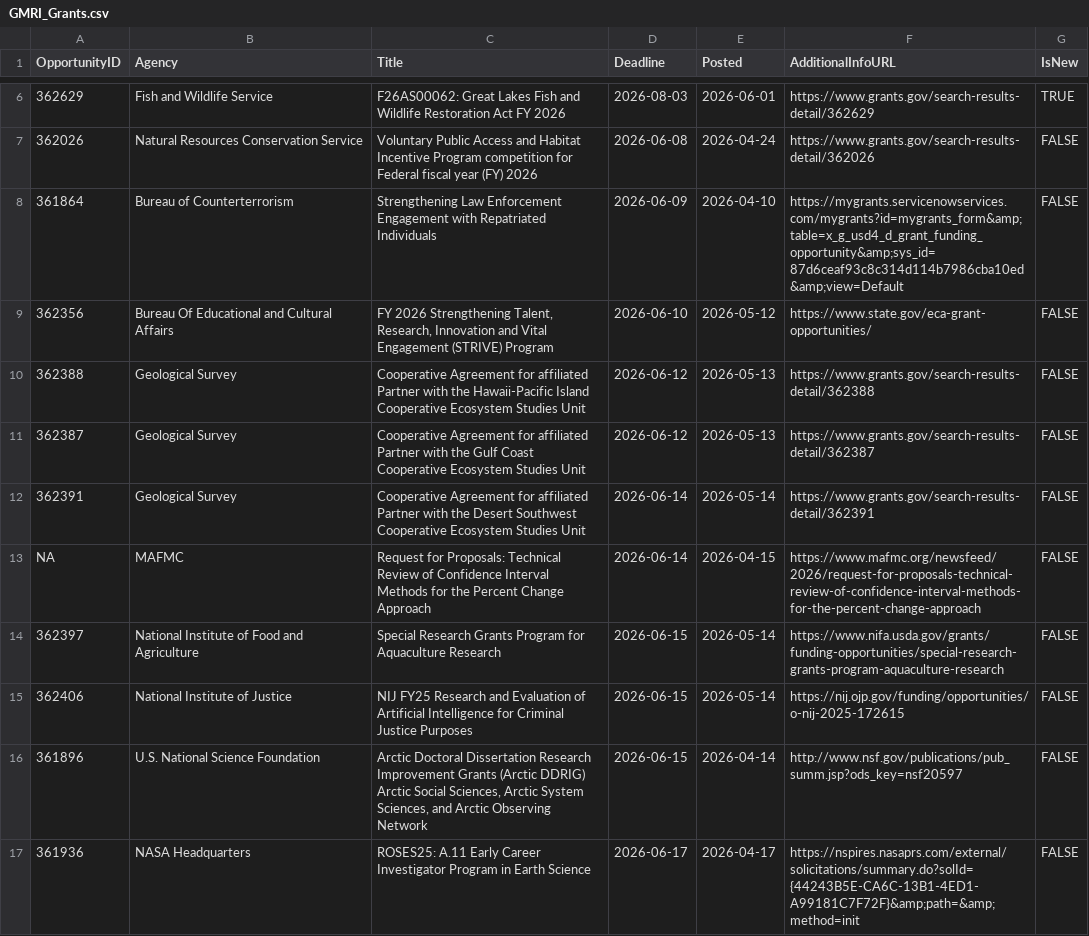
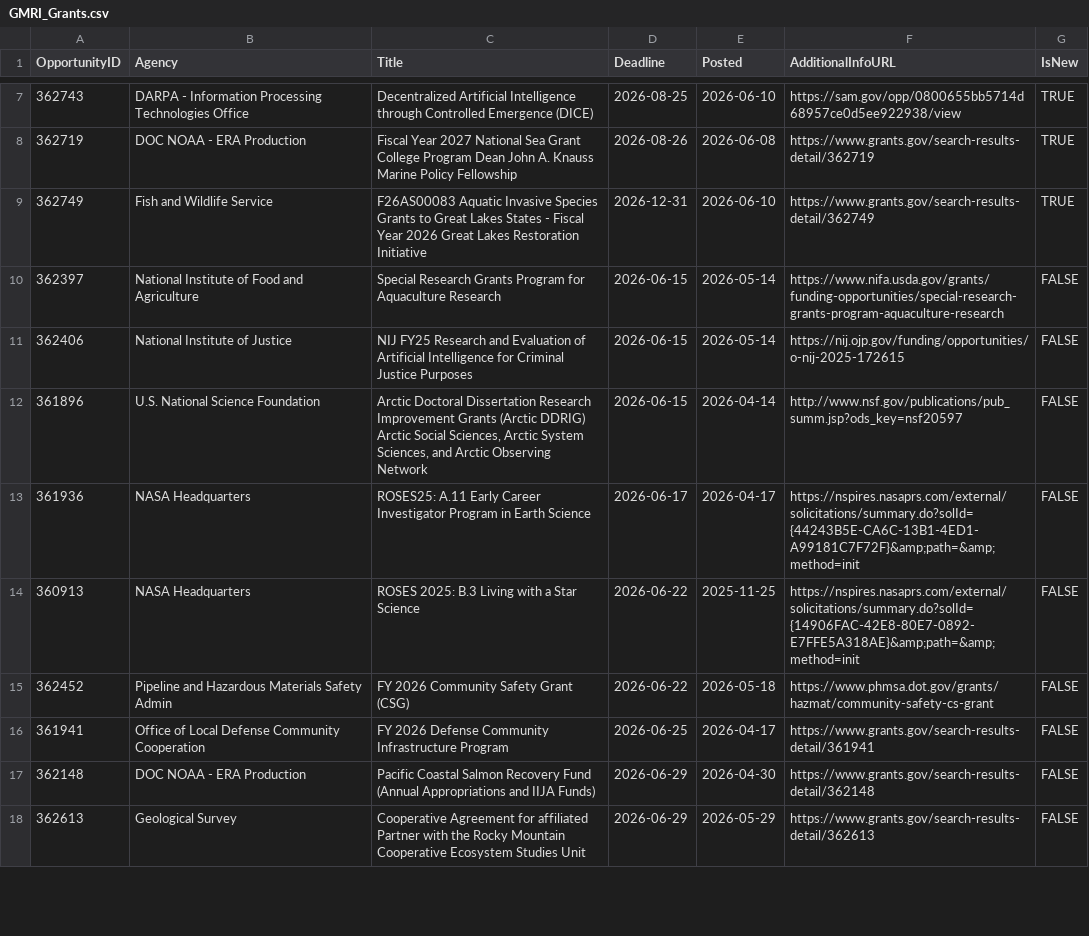
Before and after one commit to aallyn/Fed_Opportunities, a CSV file: GMRI_Grants.csv, drawn as a sheet; only a part is shown, gaps mark what is left out; the shorter side is filled out with more unchanged rows; the diff covers the shown part only.

```diff
--- a/GMRI_Grants.csv
+++ b/GMRI_Grants.csv
@@ -6,9 +7,4 @@ OpportunityID,Agency,Title,Deadline,Posted,AdditionalInfoURL,IsNew
-362629,Fish and Wildlife Service,F26AS00062: Great Lakes Fish and Wildlife Restoration Act FY 2026,2026-08-03,2026-06-01,https://www.grants.gov/search-results-detail/362629,TRUE
-362026,Natural Resources Conservation Service,Voluntary Public Access and Habitat Incentive Program competition for Federal fiscal year (FY) 2026,2026-06-08,2026-04-24,https://www.grants.gov/search-results-detail/362026,FALSE
-361864,Bureau of Counterterrorism ,Strengthening Law Enforcement Engagement with Repatriated Individuals,2026-06-09,2026-04-10,https://mygrants.servicenowservices.com/mygrants?id=mygrants_form&amp;table=x_g_usd4_d_grant_funding_opportunity&amp;sys_id=87d6ceaf93c8c314d114b7986cba10ed&amp;view=Default,FALSE
-362356,Bureau Of Educational and Cultural Affairs,"FY 2026 Strengthening Talent, Research, Innovation and Vital Engagement (STRIVE) Program",2026-06-10,2026-05-12,https://www.state.gov/eca-grant-opportunities/,FALSE
-362388,Geological Survey,Cooperative Agreement for affiliated Partner with the Hawaii-Pacific Island Cooperative Ecosystem Studies Unit,2026-06-12,2026-05-13,https://www.grants.gov/search-results-detail/362388,FALSE
-362387,Geological Survey,Cooperative Agreement for affiliated Partner with the Gulf Coast Cooperative Ecosystem Studies Unit,2026-06-12,2026-05-13,https://www.grants.gov/search-results-detail/362387,FALSE
-362391,Geological Survey,Cooperative Agreement for affiliated Partner with the Desert Southwest Cooperative Ecosystem Studies Unit,2026-06-14,2026-05-14,https://www.grants.gov/search-results-detail/362391,FALSE
-NA,MAFMC,Request for Proposals: Technical Review of Confidence Interval Methods for the Percent Change Approach,2026-06-14,2026-04-15,https://www.mafmc.org/newsfeed/2026/request-for-proposals-technical-review-of-confidence-interval-methods-for-the-percent-change-approach,FALSE
+362743,DARPA - Information Processing Technologies Office,Decentralized Artificial Intelligence through Controlled Emergence (DICE),2026-08-25,2026-06-10,https://sam.gov/opp/0800655bb5714d68957ce0d5ee922938/view,TRUE
+362719,DOC NOAA - ERA Production,Fiscal Year 2027 National Sea Grant College Program Dean John A. Knauss Marine Policy Fellowship,2026-08-26,2026-06-08,https://www.grants.gov/search-results-detail/362719,TRUE
+362749,Fish and Wildlife Service,F26AS00083 Aquatic Invasive Species Grants to Great Lakes States - Fiscal Year 2026 Great Lakes Restoration Initiative,2026-12-31,2026-06-10,https://www.grants.gov/search-results-detail/362749,TRUE
 362397,National Institute of Food and Agriculture,Special Research Grants Program for Aquaculture Research,2026-06-15,2026-05-14,https://www.nifa.usda.gov/grants/funding-opportunities/special-research-grants-program-aquaculture-research,FALSE
```
Also changed, not shown: 10 added rows, 5 removed rows and 3 edited cells elsewhere in this file, 1 other file.
